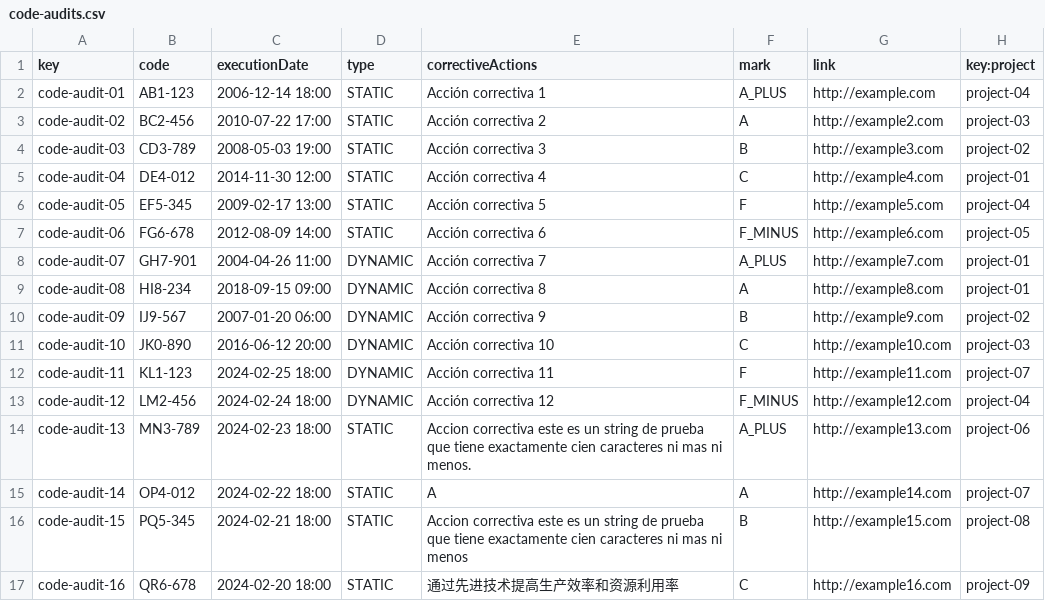
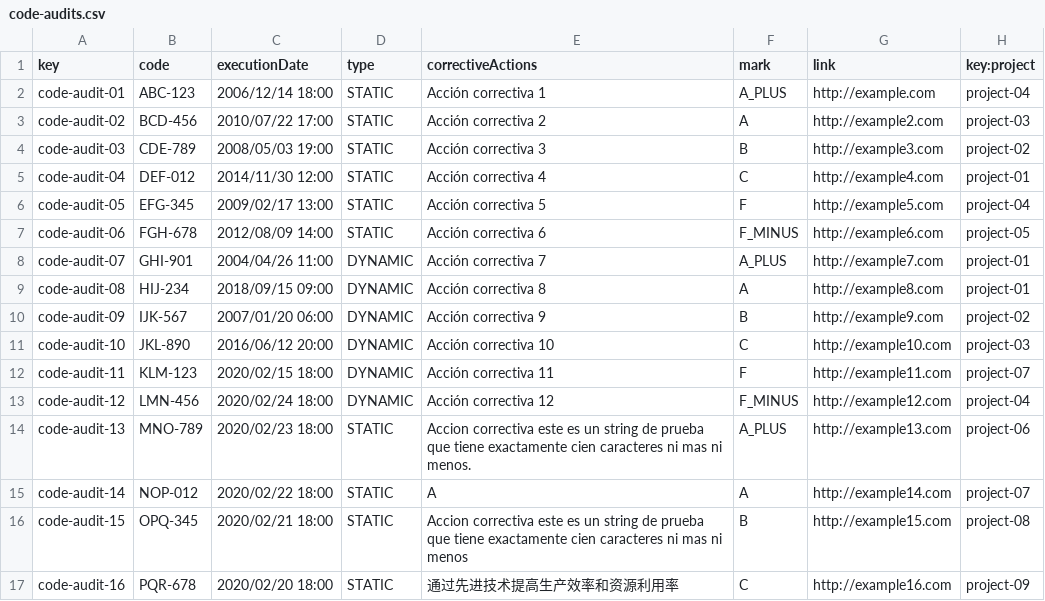
Before and after one commit to Danielruizlopezcc/Acme-SF-D04, a CSV file: src/main/webapp/WEB-INF/resources/sample-data/code-audits.csv, drawn as a sheet; only a part is shown; the diff covers the shown part only.

```diff
--- a/src/main/webapp/WEB-INF/resources/sample-data/code-audits.csv
+++ b/src/main/webapp/WEB-INF/resources/sample-data/code-audits.csv
@@ -1,17 +1,17 @@
 key,code,executionDate,type,correctiveActions,mark,link,key:project
-code-audit-01,AB1-123,2006-12-14 18:00,STATIC,Acción correctiva 1,A_PLUS,http://example.com,project-04
-code-audit-02,BC2-456,2010-07-22 17:00,STATIC,Acción correctiva 2,A,http://example2.com,project-03
-code-audit-03,CD3-789,2008-05-03 19:00,STATIC,Acción correctiva 3,B,http://example3.com,project-02
-code-audit-04,DE4-012,2014-11-30 12:00,STATIC,Acción correctiva 4,C,http://example4.com,project-01
-code-audit-05,EF5-345,2009-02-17 13:00,STATIC,Acción correctiva 5,F,http://example5.com,project-04
-code-audit-06,FG6-678,2012-08-09 14:00,STATIC,Acción correctiva 6,F_MINUS,http://example6.com,project-05
-code-audit-07,GH7-901,2004-04-26 11:00,DYNAMIC,Acción correctiva 7,A_PLUS,http://example7.com,project-01
-code-audit-08,HI8-234,2018-09-15 09:00,DYNAMIC,Acción correctiva 8,A,http://example8.com,project-01
-code-audit-09,IJ9-567,2007-01-20 06:00,DYNAMIC,Acción correctiva 9,B,http://example9.com,project-02
-code-audit-10,JK0-890,2016-06-12 20:00,DYNAMIC,Acción correctiva 10,C,http://example10.com,project-03
-code-audit-11,KL1-123,2024-02-25 18:00,DYNAMIC,Acción correctiva 11,F,http://example11.com,project-07
-code-audit-12,LM2-456,2024-02-24 18:00,DYNAMIC,Acción correctiva 12,F_MINUS,http://example12.com,project-04
-code-audit-13,MN3-789,2024-02-23 18:00,STATIC,Accion correctiva este es un string de prueba que tiene exactamente cien caracteres ni mas ni menos.,A_PLUS,http://example13.com,project-06
-code-audit-14,OP4-012,2024-02-22 18:00,STATIC,A,A,http://example14.com,project-07
-code-audit-15,PQ5-345,2024-02-21 18:00,STATIC,Accion correctiva este es un string de prueba que tiene exactamente cien caracteres ni mas ni menos,B,http://example15.com,project-08
-code-audit-16,QR6-678,2024-02-20 18:00,STATIC,通过先进技术提高生产效率和资源利用率,C,http://example16.com,project-09
+code-audit-01,ABC-123,2006/12/14 18:00,STATIC,Acción correctiva 1,A_PLUS,http://example.com,project-04
+code-audit-02,BCD-456,2010/07/22 17:00,STATIC,Acción correctiva 2,A,http://example2.com,project-03
+code-audit-03,CDE-789,2008/05/03 19:00,STATIC,Acción correctiva 3,B,http://example3.com,project-02
+code-audit-04,DEF-012,2014/11/30 12:00,STATIC,Acción correctiva 4,C,http://example4.com,project-01
+code-audit-05,EFG-345,2009/02/17 13:00,STATIC,Acción correctiva 5,F,http://example5.com,project-04
+code-audit-06,FGH-678,2012/08/09 14:00,STATIC,Acción correctiva 6,F_MINUS,http://example6.com,project-05
+code-audit-07,GHI-901,2004/04/26 11:00,DYNAMIC,Acción correctiva 7,A_PLUS,http://example7.com,project-01
+code-audit-08,HIJ-234,2018/09/15 09:00,DYNAMIC,Acción correctiva 8,A,http://example8.com,project-01
+code-audit-09,IJK-567,2007/01/20 06:00,DYNAMIC,Acción correctiva 9,B,http://example9.com,project-02
+code-audit-10,JKL-890,2016/06/12 20:00,DYNAMIC,Acción correctiva 10,C,http://example10.com,project-03
+code-audit-11,KLM-123,2020/02/15 18:00,DYNAMIC,Acción correctiva 11,F,http://example11.com,project-07
+code-audit-12,LMN-456,2020/02/24 18:00,DYNAMIC,Acción correctiva 12,F_MINUS,http://example12.com,project-04
+code-audit-13,MNO-789,2020/02/23 18:00,STATIC,Accion correctiva este es un string de prueba que tiene exactamente cien caracteres ni mas ni menos.,A_PLUS,http://example13.com,project-06
+code-audit-14,NOP-012,2020/02/22 18:00,STATIC,A,A,http://example14.com,project-07
+code-audit-15,OPQ-345,2020/02/21 18:00,STATIC,Accion correctiva este es un string de prueba que tiene exactamente cien caracteres ni mas ni menos,B,http://example15.com,project-08
+code-audit-16,PQR-678,2020/02/20 18:00,STATIC,通过先进技术提高生产效率和资源利用率,C,http://example16.com,project-09
```
Also changed, not shown: 11 edited cells elsewhere in this file, src/main/webapp/WEB-INF/resources/sample-data/audit-records.csv, src/main/webapp/WEB-INF/resources/sample-data/auditor.csv, 1 other file.
